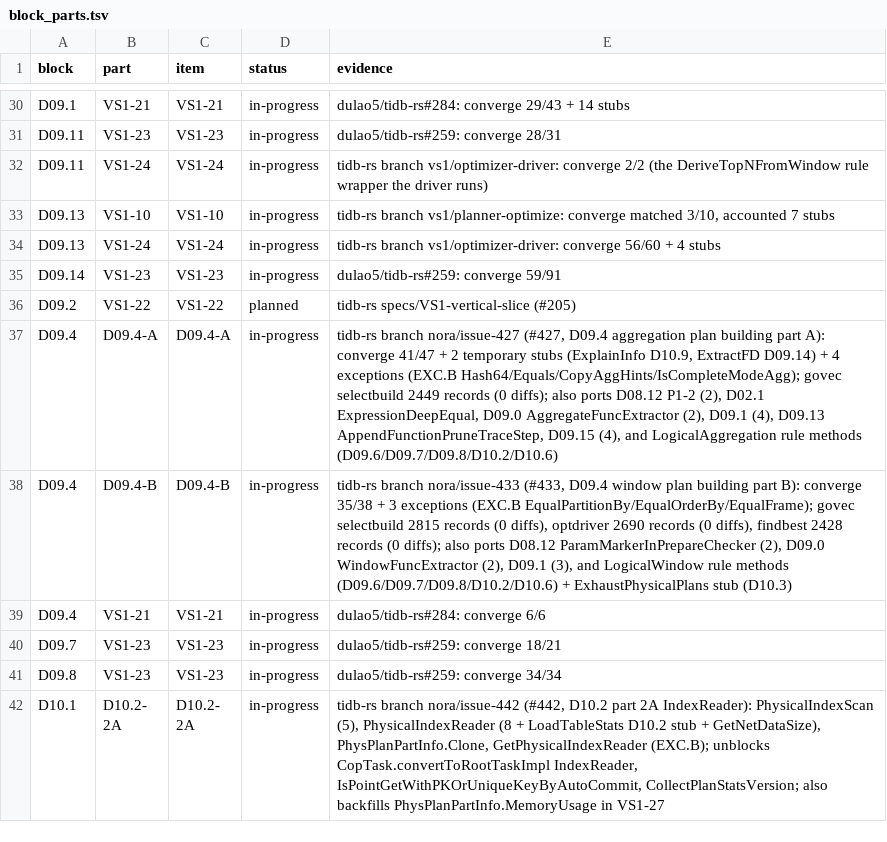
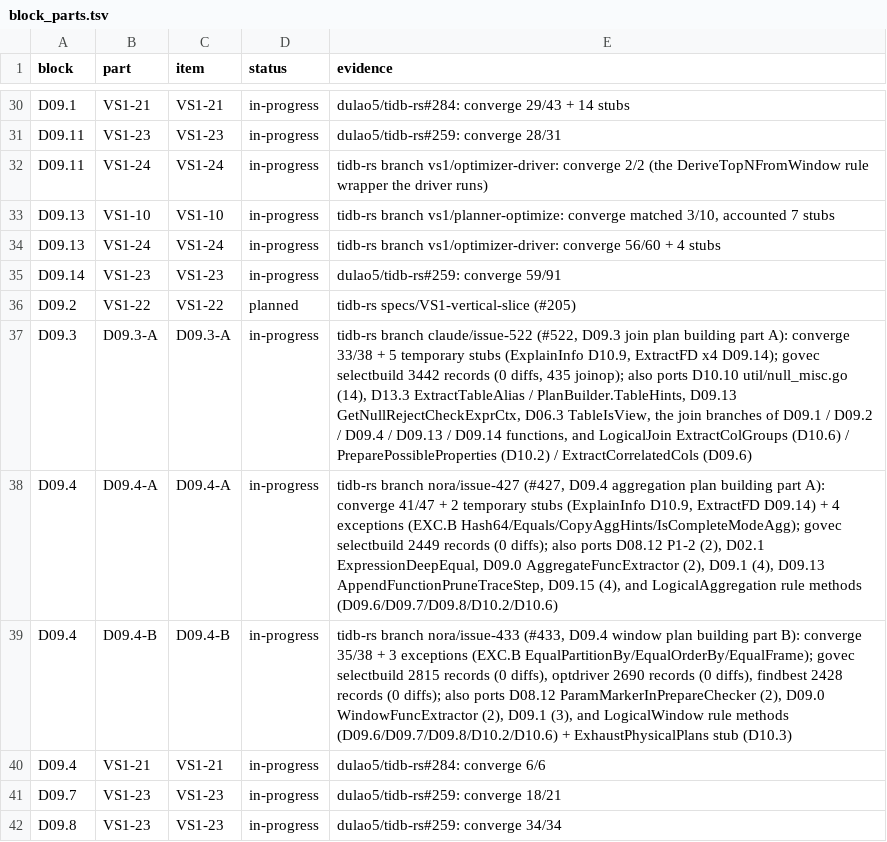
Before and after one commit to dulao5/tidb-rs-tracker, a TSV file: data/block_parts.tsv, drawn as a sheet; only a part is shown, gaps mark what is left out; the shorter side is filled out with more unchanged rows; the diff names each change by its address in the sheet, - before the commit and + after, or states it on an @@ line.

```diff
--- a/data/block_parts.tsv
+++ b/data/block_parts.tsv
+row 37: D09.3 | D09.3-A | D09.3-A | in-progress | tidb-rs branch claude/issue-522 (#522, D09.3 join plan building part A): converge 33/38 + 5 temporary stubs (ExplainInfo D10.9, ExtractFD x4 D09.14); govec selectbuild 3442 records (0 diffs, 435 joinop); also ports D10.10 util/null_misc.go (14), D13.3 ExtractTableAlias / PlanBuilder.TableHints, D09.13 GetNullRejectCheckExprCtx, D06.3 TableIsView, the join branches of D09.1 / D09.2 / D09.4 / D09.13 / D09.14 functions, and LogicalJoin ExtractColGroups (D10.6) / PreparePossibleProperties (D10.2) / ExtractCorrelatedCols (D09.6)
```
Also changed, not shown: data/part_funcs.tsv, data/stubs.tsv, 8 other files.
